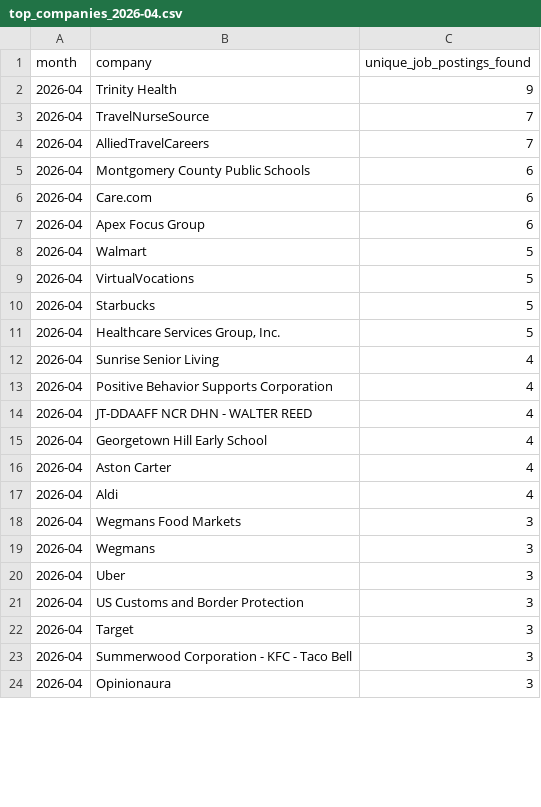
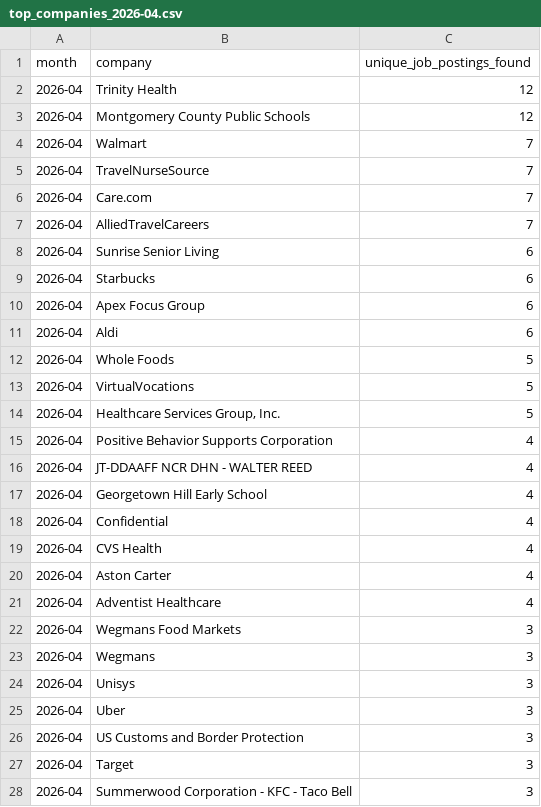
Before and after one commit to themeganerddddddd/MoCo-Hiring-Monitor, a CSV file: outputs/top_companies_2026-04.csv, drawn as a sheet; only a part is shown; the shorter side is filled out with more unchanged rows; the diff covers the shown part only.

```diff
--- a/outputs/top_companies_2026-04.csv
+++ b/outputs/top_companies_2026-04.csv
@@ -1,13 +1,15 @@
 month,company,unique_job_postings_found
-2026-04,Trinity Health,9
+2026-04,Trinity Health,12
+2026-04,Montgomery County Public Schools,12
+2026-04,Walmart,7
 2026-04,TravelNurseSource,7
+2026-04,Care.com,7
 2026-04,AlliedTravelCareers,7
-2026-04,Montgomery County Public Schools,6
-2026-04,Care.com,6
+2026-04,Sunrise Senior Living,6
+2026-04,Starbucks,6
 2026-04,Apex Focus Group,6
-2026-04,Walmart,5
+2026-04,Aldi,6
+2026-04,Whole Foods,5
 2026-04,VirtualVocations,5
-2026-04,Starbucks,5
 2026-04,"Healthcare Services Group, Inc.",5
-2026-04,Sunrise Senior Living,4
 2026-04,Positive Behavior Supports Corporation,4
@@ -15,6 +17,9 @@ month,company,unique_job_postings_found
 2026-04,Georgetown Hill Early School,4
+2026-04,Confidential,4
+2026-04,CVS Health,4
 2026-04,Aston Carter,4
-2026-04,Aldi,4
+2026-04,Adventist Healthcare,4
 2026-04,Wegmans Food Markets,3
 2026-04,Wegmans,3
+2026-04,Unisys,3
 2026-04,Uber,3
```
Also changed, not shown: 2 added rows and 7 removed rows elsewhere in this file, 11 other files.
